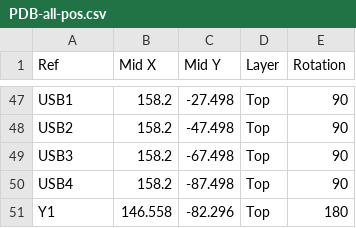
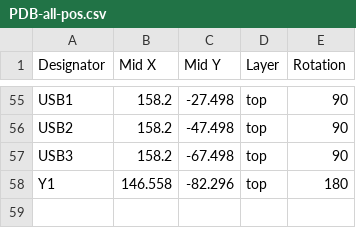
Before and after one commit to JustinHsu845/PiE-Y15, a CSV file: PDB/JLC/CPL/PDB-all-pos.csv, drawn as a sheet; only a part is shown, gaps mark what is left out; removed rows and columns are numbered as before the commit, all else as after; the diff covers the shown part only; the diff names each change by its address in the sheet, - before the commit and + after, or states it on an @@ line.

```diff
--- a/PDB/JLC/CPL/PDB-all-pos.csv
+++ b/PDB/JLC/CPL/PDB-all-pos.csv
-A1: Ref
+A1: Designator
-D55:D57 (Layer): Top
+D55:D57 (Layer): top
-row 50: USB4 | 158.2 | -87.498 | Top | 90
-D58 (Layer): Top
+D58 (Layer): top
```
Also changed, not shown: 13 added rows, 5 removed rows and 48 edited cells elsewhere in this file, PDB/JLC/BOM/PDB.csv, 25 other files.
